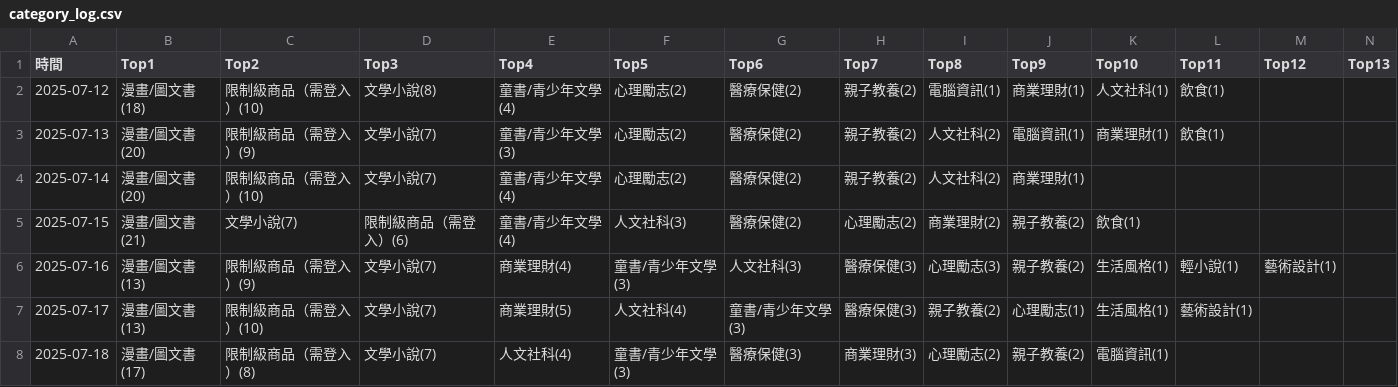
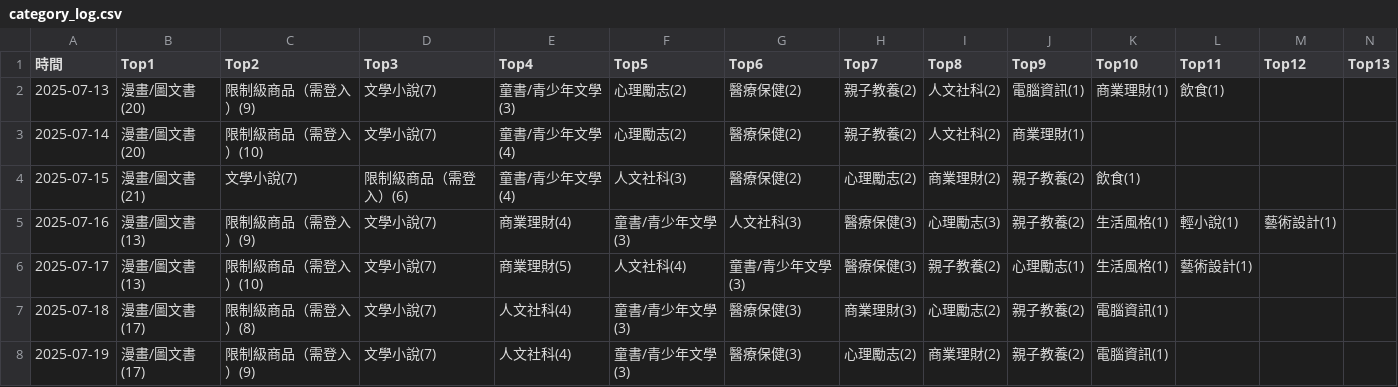
Before and after one commit to allenwhitewho/open_platform_final_project, a CSV file: category_log.csv, drawn as a sheet; only a part is shown; removed rows and columns are numbered as before the commit, all else as after; rows hold the shown columns only; the diff names each change by its address in the sheet, - before the commit and + after, or states it on an @@ line.

```diff
--- a/category_log.csv
+++ b/category_log.csv
-row 2: 2025-07-12 | 漫畫/圖文書(18) | 限制級商品（需登入）(10) | 文學小說(8) | 童書/青少年文學(4) | 心理勵志(2) | 醫療保健(2) | 親子教養(2) | 電腦資訊(1) | 商業理財(1) | 人文社科(1) | 飲食(1)
+row 8: 2025-07-19 | 漫畫/圖文書(17) | 限制級商品（需登入）(9) | 文學小說(7) | 人文社科(4) | 童書/青少年文學(3) | 醫療保健(3) | 心理勵志(2) | 商業理財(2) | 親子教養(2) | 電腦資訊(1)
```
Also changed, not shown: api.csv, history.csv, 7 other files.
